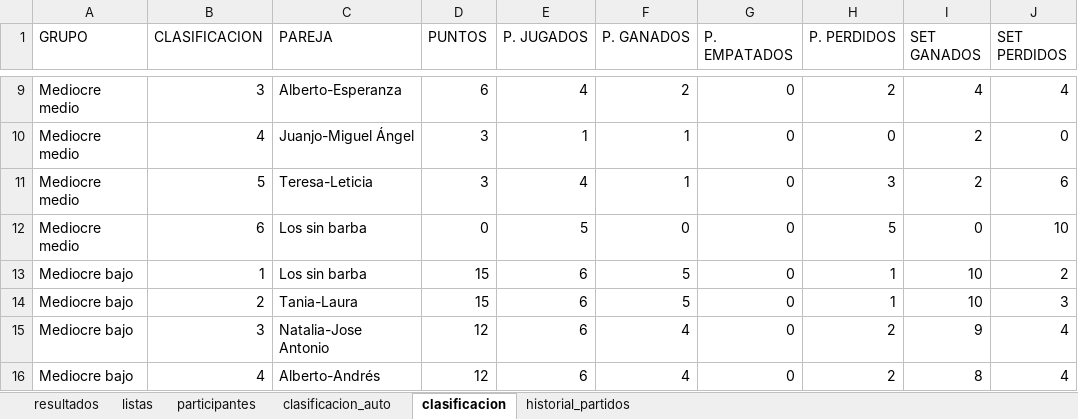
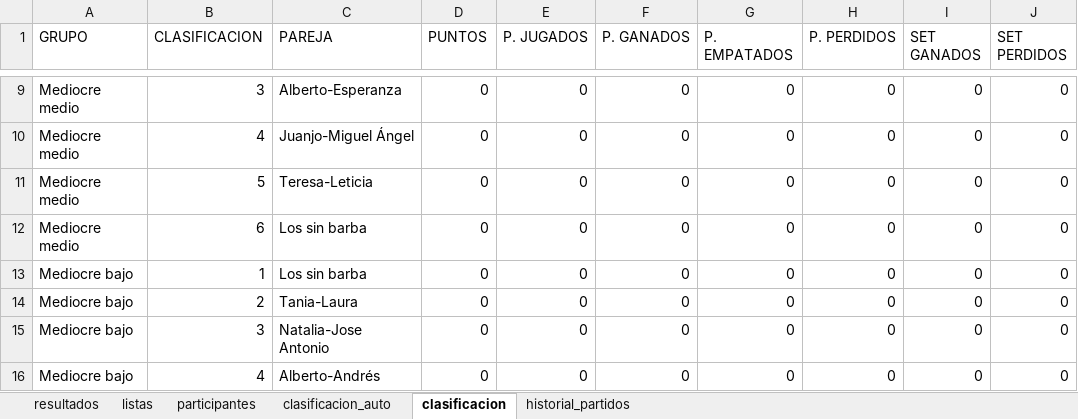
Before and after one commit to lcalle268/campeonato-padel-2026-2027, an Excel workbook: padel_2026.xlsx, sheet clasificacion, drawn as a sheet; only a part is shown, gaps mark what is left out; values as stored, in another font and other column widths than the file's, no borders; the diff covers the shown part only; the diff names each change by its address in the sheet, - before the commit and + after, or states it on an @@ line.

```diff
--- a/padel_2026.xlsx (sheet clasificacion)
+++ b/padel_2026.xlsx (sheet clasificacion)
-D9 (PUNTOS): 6
+D9 (PUNTOS): 0
-E9 (P. JUGADOS): 4
+E9 (P. JUGADOS): 0
-F9 (P. GANADOS): 2
+F9 (P. GANADOS): 0
-H9 (P. PERDIDOS): 2
+H9 (P. PERDIDOS): 0
-I9 (SET GANADOS): 4
+I9 (SET GANADOS): 0
-J9 (SET PERDIDOS): 4
+J9 (SET PERDIDOS): 0
-D10:D11 (PUNTOS): 3
+D10:D11 (PUNTOS): 0
-E10 (P. JUGADOS): 1
+E10 (P. JUGADOS): 0
-F10:F11 (P. GANADOS): 1
+F10:F11 (P. GANADOS): 0
-I10:I11 (SET GANADOS): 2
+I10:I11 (SET GANADOS): 0
-E11 (P. JUGADOS): 4
+E11 (P. JUGADOS): 0
-H11 (P. PERDIDOS): 3
+H11 (P. PERDIDOS): 0
-J11 (SET PERDIDOS): 6
+J11 (SET PERDIDOS): 0
-E12 (P. JUGADOS): 5
+E12 (P. JUGADOS): 0
-H12 (P. PERDIDOS): 5
+H12 (P. PERDIDOS): 0
-J12 (SET PERDIDOS): 10
+J12 (SET PERDIDOS): 0
-D13:D14 (PUNTOS): 15
+D13:D14 (PUNTOS): 0
-E13:E16 (P. JUGADOS): 6
+E13:E16 (P. JUGADOS): 0
-F13:F14 (P. GANADOS): 5
+F13:F14 (P. GANADOS): 0
-H13:H14 (P. PERDIDOS): 1
+H13:H14 (P. PERDIDOS): 0
-I13:I14 (SET GANADOS): 10
+I13:I14 (SET GANADOS): 0
-J13 (SET PERDIDOS): 2
+J13 (SET PERDIDOS): 0
-J14 (SET PERDIDOS): 3
+J14 (SET PERDIDOS): 0
-D15:D16 (PUNTOS): 12
+D15:D16 (PUNTOS): 0
-F15:F16 (P. GANADOS): 4
+F15:F16 (P. GANADOS): 0
-H15:H16 (P. PERDIDOS): 2
+H15:H16 (P. PERDIDOS): 0
-I15 (SET GANADOS): 9
+I15 (SET GANADOS): 0
-J15:J16 (SET PERDIDOS): 4
+J15:J16 (SET PERDIDOS): 0
-I16 (SET GANADOS): 8
+I16 (SET GANADOS): 0
```
Also changed, not shown: 2 added rows, 2 removed rows and 45 edited cells elsewhere in this sheet, sheet historial_partidos, sheet resultados, sheet clasificacion_auto, sheet participantes, sheet listas.
